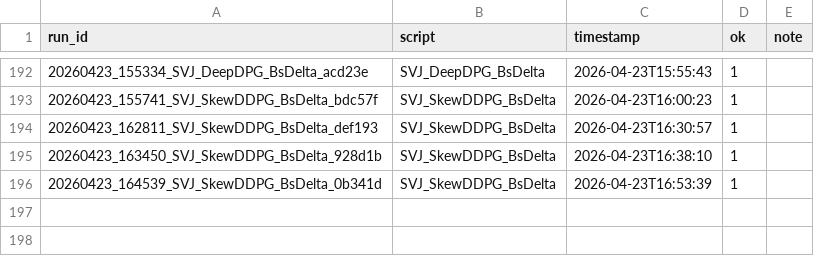
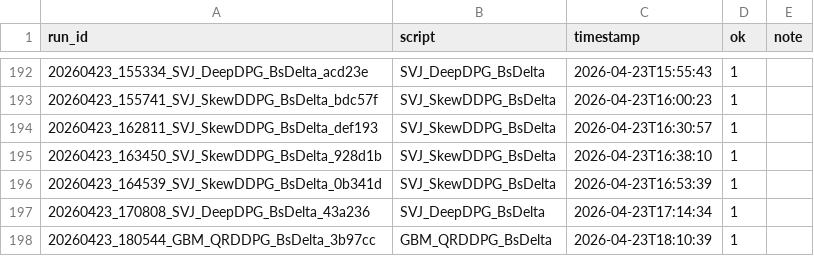
Before and after one commit to thibault-charbonnier/deep-hedging, a CSV file: outputs/runs_index.csv, drawn as a sheet; only a part is shown, gaps mark what is left out.

```diff
--- a/outputs/runs_index.csv
+++ b/outputs/runs_index.csv
@@ -196 +196,3 @@ run_id,script,timestamp,ok,note
 20260423_164539_SVJ_SkewDDPG_BsDelta_0b341d,SVJ_SkewDDPG_BsDelta,2026-04-23T16:53:39,1,
+20260423_170808_SVJ_DeepDPG_BsDelta_43a236,SVJ_DeepDPG_BsDelta,2026-04-23T17:14:34,1,
+20260423_180544_GBM_QRDDPG_BsDelta_3b97cc,GBM_QRDDPG_BsDelta,2026-04-23T18:10:39,1,
```
Also changed, not shown: 8 other files.
